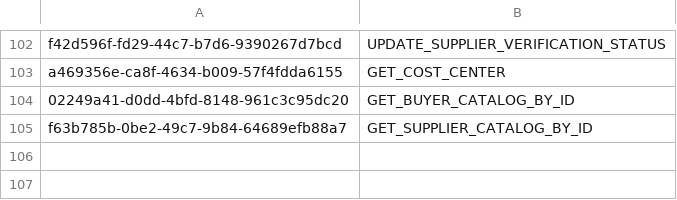
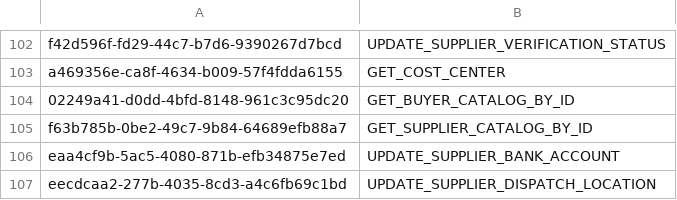
Before and after one commit to balachandhru-hub/main-backend-sila, a CSV file: src/Platform/Identity/Identity.Infrastructure/Migrations/Feature.csv, drawn as a sheet; only a part is shown, gaps mark what is left out.

```diff
--- a/src/Platform/Identity/Identity.Infrastructure/Migrations/Feature.csv
+++ b/src/Platform/Identity/Identity.Infrastructure/Migrations/Feature.csv
@@ -105 +105,3 @@ a469356e-ca8f-4634-b009-57f4fdda6155,GET_COST_CENTER
 f63b785b-0be2-49c7-9b84-64689efb88a7,GET_SUPPLIER_CATALOG_BY_ID
+eaa4cf9b-5ac5-4080-871b-efb34875e7ed,UPDATE_SUPPLIER_BANK_ACCOUNT
+eecdcaa2-277b-4035-8cd3-a4c6fb69c1bd,UPDATE_SUPPLIER_DISPATCH_LOCATION
```
Also changed, not shown: src/Platform/Identity/Identity.Infrastructure/Migrations/RoleFeatureMapping.csv, 18 other files.
